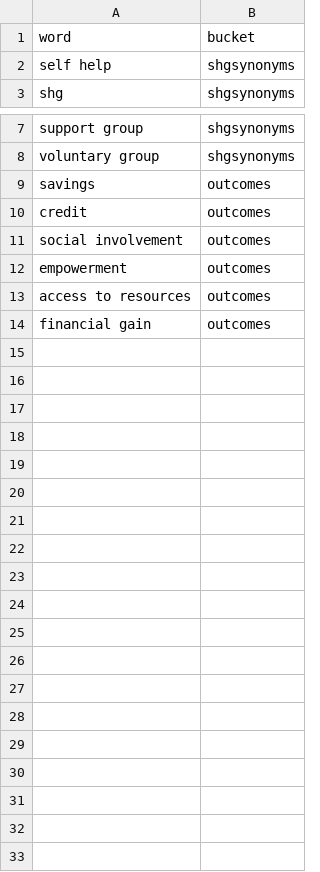
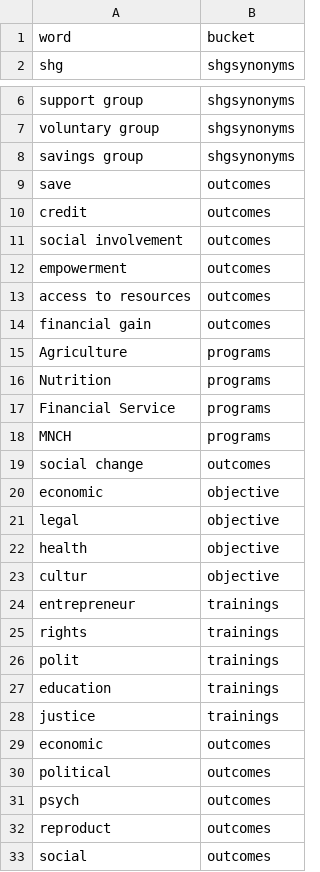
Before and after one commit to rhtgpta/epar_text, a CSV file: SelfHelpKeywords.csv, drawn as a sheet; only a part is shown, gaps mark what is left out.

Commit message:
added more keywords

```diff
--- a/SelfHelpKeywords.csv
+++ b/SelfHelpKeywords.csv
@@ -1,3 +1,2 @@
 word,bucket
-self help,shgsynonyms
 shg,shgsynonyms
@@ -8,3 +7,4 @@ support group,shgsynonyms
 voluntary group,shgsynonyms
-savings,outcomes
+savings group,shgsynonyms
+save,outcomes
 credit,outcomes
@@ -14 +14,20 @@ access to resources,outcomes
 financial gain,outcomes
+Agriculture,programs
+Nutrition,programs
+Financial Service, programs
+MNCH,programs
+social change,outcomes
+economic,objective
+legal,objective
+health,objective
+cultur,objective
+entrepreneur,trainings
+rights,trainings
+polit,trainings
+education,trainings
+justice,trainings
+economic,outcomes
+political,outcomes
+psych,outcomes
+reproduct,outcomes
+social,outcomes
```
